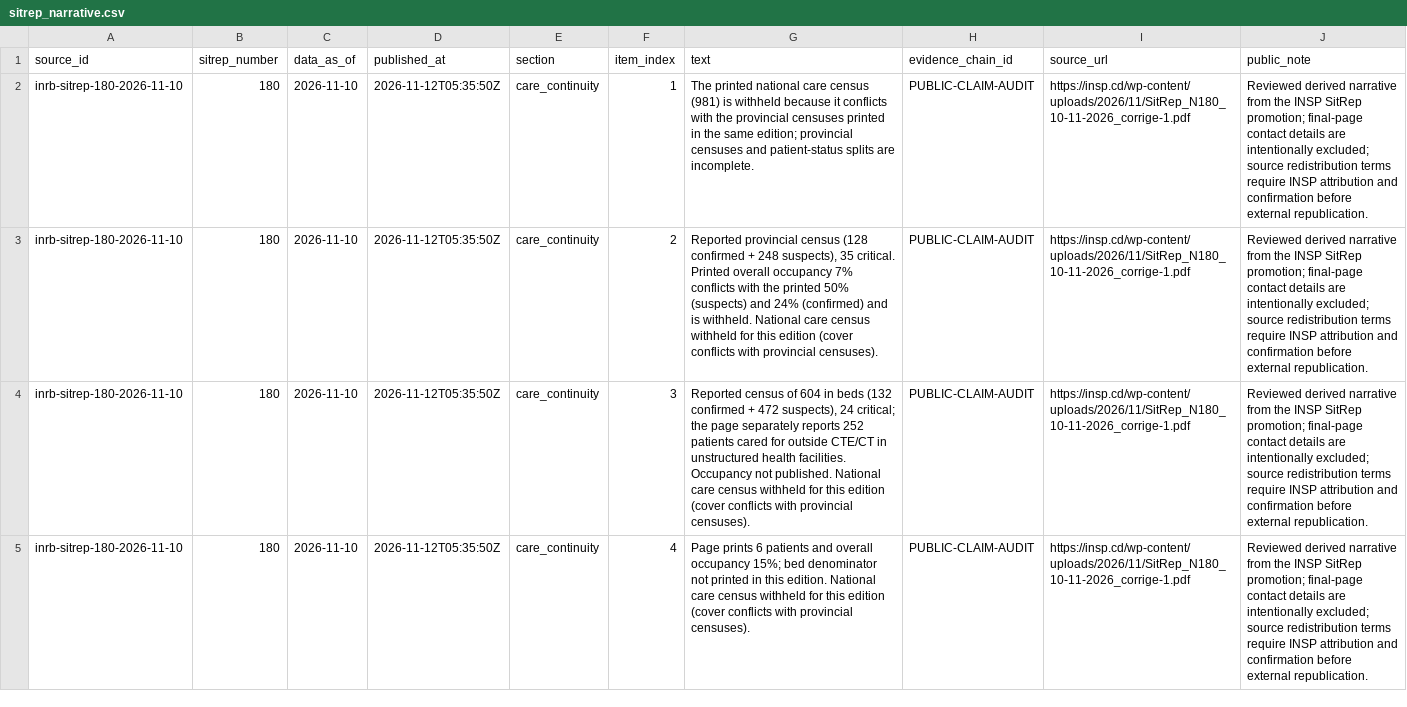
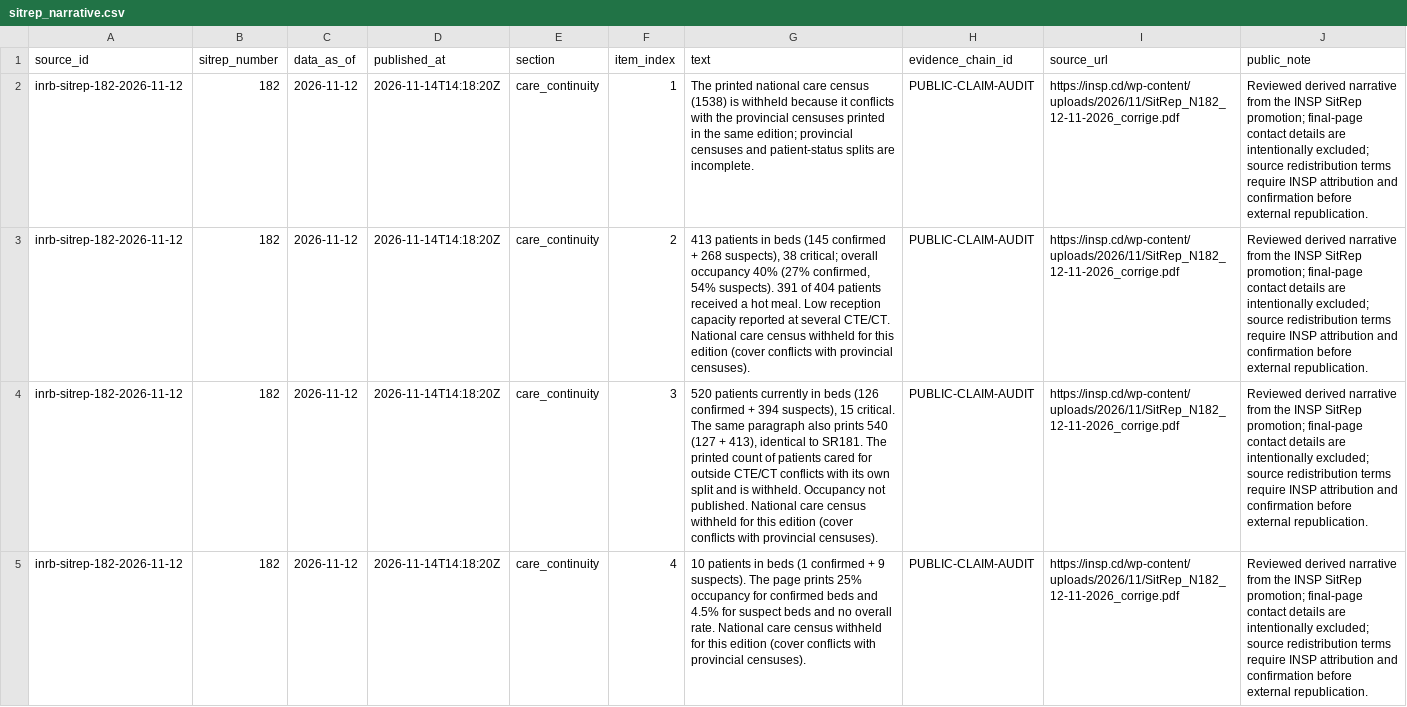
Before and after one commit to ArcedeDev/bdbv-2026-lovs, a CSV file: deliverables/public-health-dataset/sitrep_narrative.csv, drawn as a sheet; only a part is shown; the diff covers the shown part only; the diff names each change by its address in the sheet, - before the commit and + after, or states it on an @@ line.

```diff
--- a/deliverables/public-health-dataset/sitrep_narrative.csv
+++ b/deliverables/public-health-dataset/sitrep_narrative.csv
-A2:A5 (source_id): inrb-sitrep-180-2026-11-10
+A2:A5 (source_id): inrb-sitrep-182-2026-11-12
-B2:B5 (sitrep_number): 180
+B2:B5 (sitrep_number): 182
-C2:C5 (data_as_of): 2026-11-10
+C2:C5 (data_as_of): 2026-11-12
-D2:D5 (published_at): 2026-11-12T05:35:50Z
+D2:D5 (published_at): 2026-11-14T14:18:20Z
-G2 (text): …care census (981) is withheld…
+G2 (text): …care census (1538) is withheld…
-I2:I5 (source_url): https://insp.cd/wp-content/uploads/2026/11/SitRep_N180_10-11-2026_corrige-1.pdf
+I2:I5 (source_url): https://insp.cd/wp-content/uploads/2026/11/SitRep_N182_12-11-2026_corrige.pdf
-G3 (text): Reported provincial census (128 confirmed + 248 suspects), 35 critical. Printed overall occupancy 7% conflicts with the printed 50% (suspects) and 24% (confirmed) and is withheld. National care…
+G3 (text): 413 patients in beds (145 confirmed + 268 suspects), 38 critical; overall occupancy 40% (27% confirmed, 54% suspects). 391 of 404 patients received a hot meal. Low reception capacity reported at several CTE/CT. National care…
-G4 (text): Reported census of 604 in beds (132 confirmed + 472 suspects), 24 critical; the page separately reports 252 patients cared for outside CTE/CT in unstructured health facilities. Occupancy not…
+G4 (text): 520 patients currently in beds (126 confirmed + 394 suspects), 15 critical. The same paragraph also prints 540 (127 + 413), identical to SR181. The printed count of patients cared for outside CTE/CT conflicts with its own split and is withheld. Occupancy not…
-G5 (text): Page prints 6 patients and overall occupancy 15%; bed denominator not printed in this edition. National care…
+G5 (text): 10 patients in beds (1 confirmed + 9 suspects). The page prints 25% occupancy for confirmed beds and 4.5% for suspect beds and no overall rate. National care…
```
Also changed, not shown: 1 added row and 66 edited cells elsewhere in this file, deliverables/public-health-dataset/model_outputs.csv, deliverables/public-health-dataset/public_claim_audit.csv, 53 other files.
